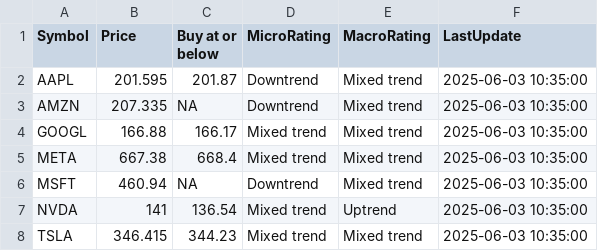
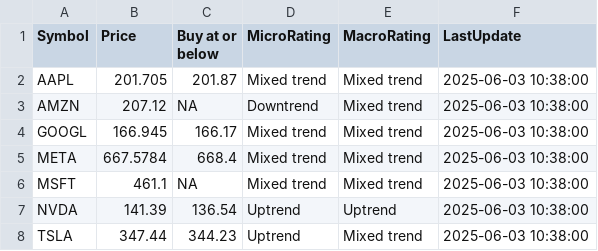
Before and after one commit to kuppal3gt/MSF, a CSV file: results_basic.csv, drawn as a sheet.

```diff
--- a/results_basic.csv
+++ b/results_basic.csv
@@ -1,8 +1,8 @@
 "Symbol","Price","Buy at or below","MicroRating","MacroRating","LastUpdate"
-"AAPL",201.595,201.87,"Downtrend","Mixed trend","2025-06-03 10:35:00"
-"AMZN",207.335,NA,"Downtrend","Mixed trend","2025-06-03 10:35:00"
-"GOOGL",166.88,166.17,"Mixed trend","Mixed trend","2025-06-03 10:35:00"
-"META",667.38,668.4,"Mixed trend","Mixed trend","2025-06-03 10:35:00"
-"MSFT",460.94,NA,"Downtrend","Mixed trend","2025-06-03 10:35:00"
-"NVDA",141,136.54,"Mixed trend","Uptrend","2025-06-03 10:35:00"
-"TSLA",346.415,344.23,"Mixed trend","Mixed trend","2025-06-03 10:35:00"
+"AAPL",201.705,201.87,"Mixed trend","Mixed trend","2025-06-03 10:38:00"
+"AMZN",207.12,NA,"Downtrend","Mixed trend","2025-06-03 10:38:00"
+"GOOGL",166.945,166.17,"Mixed trend","Mixed trend","2025-06-03 10:38:00"
+"META",667.5784,668.4,"Mixed trend","Mixed trend","2025-06-03 10:38:00"
+"MSFT",461.1,NA,"Mixed trend","Mixed trend","2025-06-03 10:38:00"
+"NVDA",141.39,136.54,"Uptrend","Uptrend","2025-06-03 10:38:00"
+"TSLA",347.44,344.23,"Uptrend","Mixed trend","2025-06-03 10:38:00"
```
Also changed, not shown: results.csv, results_essential.csv, 1 other file.
